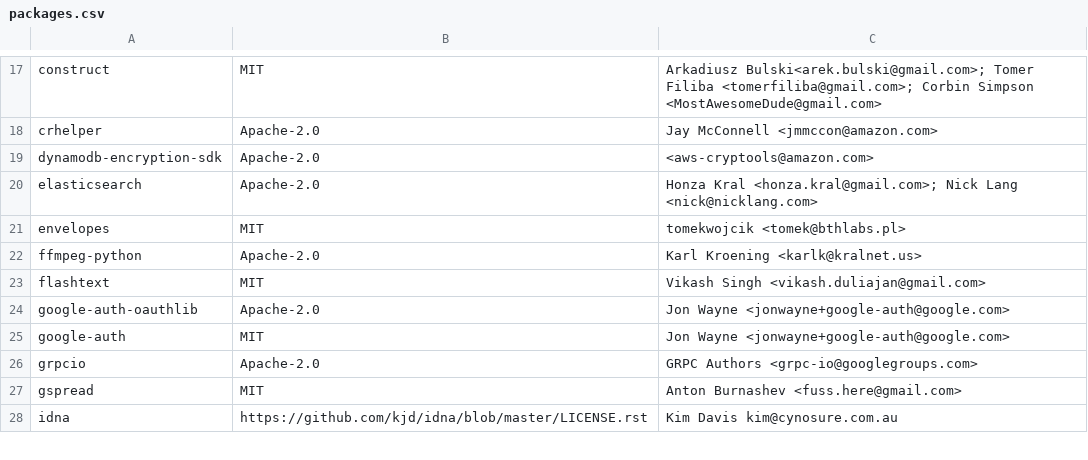
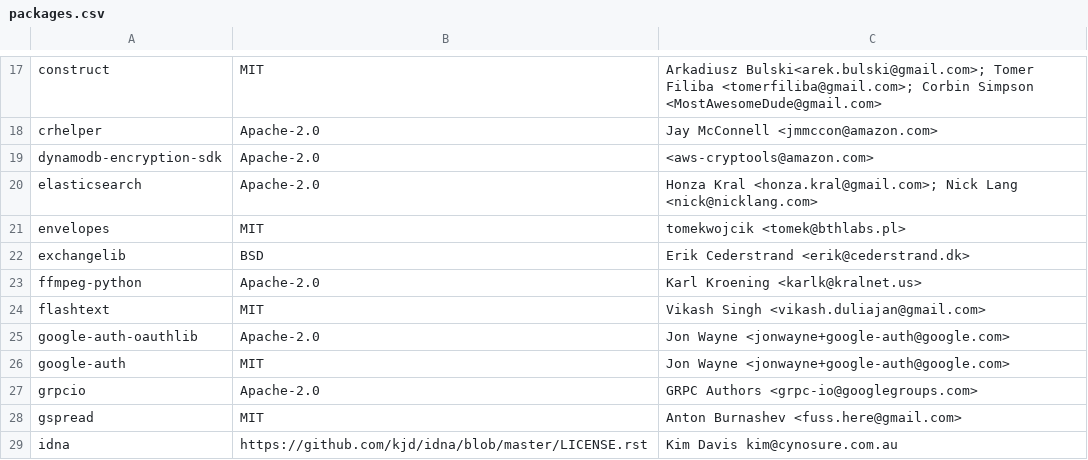
Before and after one commit to keithrozario/Klayers, a CSV file: pipeline/config/Klayers-prodp38/packages.csv, drawn as a sheet; only a part is shown, gaps mark what is left out.

Commit message:
Added exchangelib

```diff
--- a/pipeline/config/Klayers-prodp38/packages.csv
+++ b/pipeline/config/Klayers-prodp38/packages.csv
@@ -21,2 +21,3 @@ elasticsearch,Apache-2.0,Honza Kral <honza.kral@gmail.com>; Nick Lang <nick@nick
 envelopes,MIT,tomekwojcik <tomek@bthlabs.pl>
+exchangelib,BSD, Erik Cederstrand <erik@cederstrand.dk>
 ffmpeg-python,Apache-2.0,Karl Kroening <karlk@kralnet.us>
```
